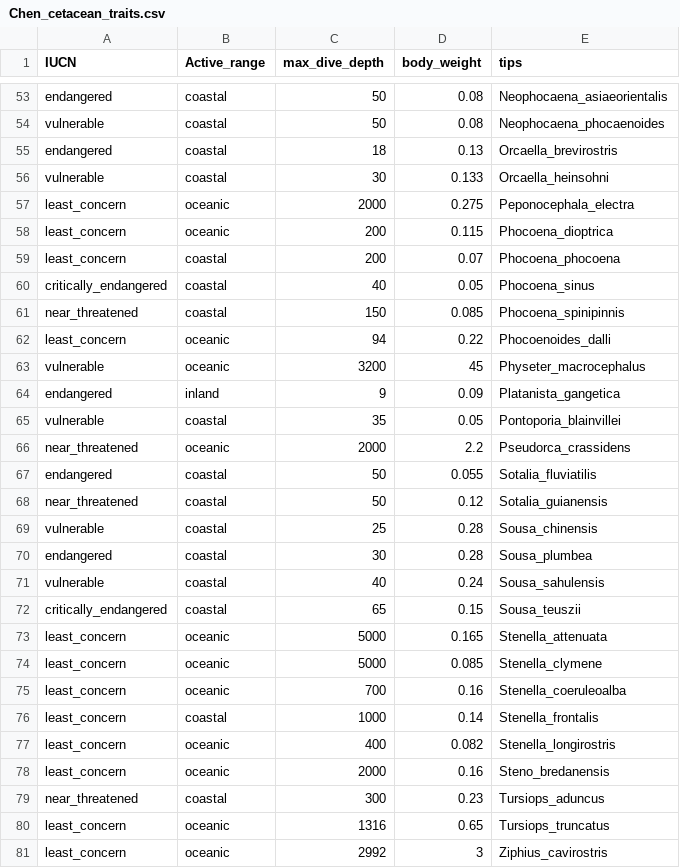
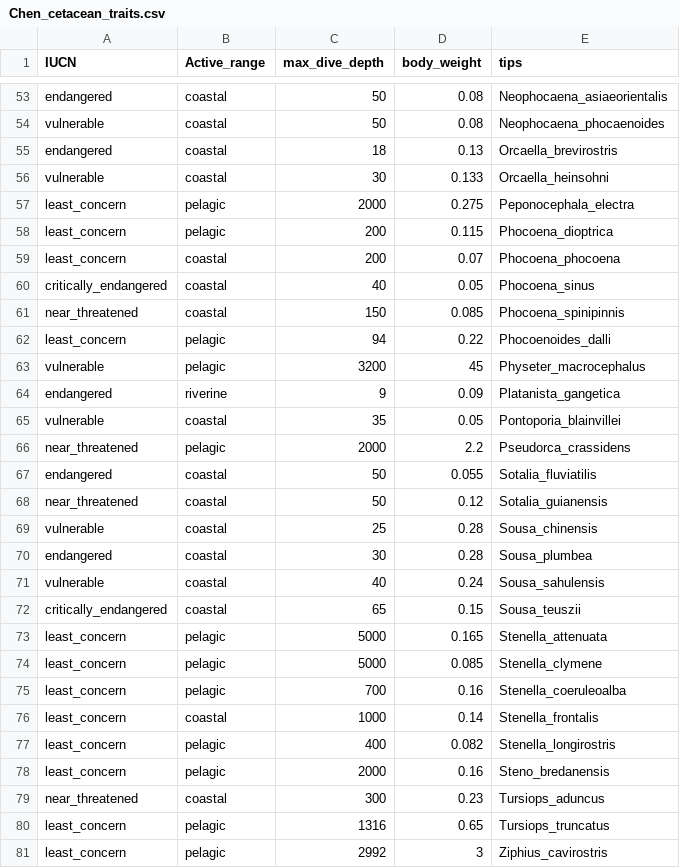
Before and after one commit to maxshafer/fish_sleep, a CSV file: Chen_cetacean_traits.csv, drawn as a sheet; only a part is shown, gaps mark what is left out; the diff covers the shown part only.

```diff
--- a/Chen_cetacean_traits.csv
+++ b/Chen_cetacean_traits.csv
@@ -56,4 +56,4 @@
 "vulnerable","coastal",30,0.133,"Orcaella_heinsohni"
-"least_concern","oceanic",2000,0.275,"Peponocephala_electra"
-"least_concern","oceanic",200,0.115,"Phocoena_dioptrica"
+"least_concern","pelagic",2000,0.275,"Peponocephala_electra"
+"least_concern","pelagic",200,0.115,"Phocoena_dioptrica"
 "least_concern","coastal",200,0.07,"Phocoena_phocoena"
@@ -61,7 +61,7 @@
 "near_threatened","coastal",150,0.085,"Phocoena_spinipinnis"
-"least_concern","oceanic",94,0.22,"Phocoenoides_dalli"
-"vulnerable","oceanic",3200,45,"Physeter_macrocephalus"
-"endangered","inland",9,0.09,"Platanista_gangetica"
+"least_concern","pelagic",94,0.22,"Phocoenoides_dalli"
+"vulnerable","pelagic",3200,45,"Physeter_macrocephalus"
+"endangered","riverine",9,0.09,"Platanista_gangetica"
 "vulnerable","coastal",35,0.05,"Pontoporia_blainvillei"
-"near_threatened","oceanic",2000,2.2,"Pseudorca_crassidens"
+"near_threatened","pelagic",2000,2.2,"Pseudorca_crassidens"
 "endangered","coastal",50,0.055,"Sotalia_fluviatilis"
@@ -72,10 +72,10 @@
 "critically_endangered","coastal",65,0.15,"Sousa_teuszii"
-"least_concern","oceanic",5000,0.165,"Stenella_attenuata"
-"least_concern","oceanic",5000,0.085,"Stenella_clymene"
-"least_concern","oceanic",700,0.16,"Stenella_coeruleoalba"
+"least_concern","pelagic",5000,0.165,"Stenella_attenuata"
+"least_concern","pelagic",5000,0.085,"Stenella_clymene"
+"least_concern","pelagic",700,0.16,"Stenella_coeruleoalba"
 "least_concern","coastal",1000,0.14,"Stenella_frontalis"
-"least_concern","oceanic",400,0.082,"Stenella_longirostris"
-"least_concern","oceanic",2000,0.16,"Steno_bredanensis"
+"least_concern","pelagic",400,0.082,"Stenella_longirostris"
+"least_concern","pelagic",2000,0.16,"Steno_bredanensis"
 "near_threatened","coastal",300,0.23,"Tursiops_aduncus"
-"least_concern","oceanic",1316,0.65,"Tursiops_truncatus"
-"least_concern","oceanic",2992,3,"Ziphius_cavirostris"
+"least_concern","pelagic",1316,0.65,"Tursiops_truncatus"
+"least_concern","pelagic",2992,3,"Ziphius_cavirostris"
```
Also changed, not shown: 38 edited cells elsewhere in this file, 1 other file.
